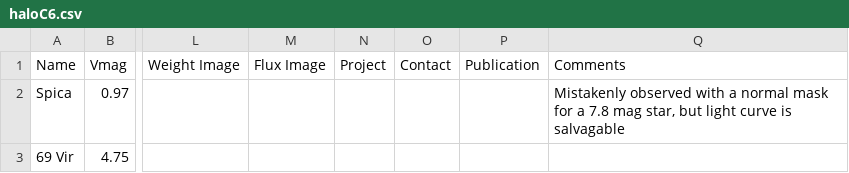
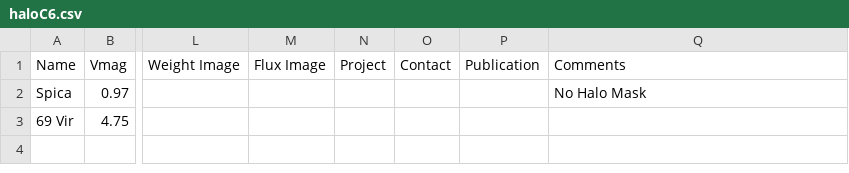
Before and after one commit to benjaminpope/k2halo, a CSV file: data/haloC6.csv, drawn as a sheet; only a part is shown, gaps mark what is left out; the diff names each change by its address in the sheet, - before the commit and + after, or states it on an @@ line.

Commit message:
tables and stuff

```diff
--- a/data/haloC6.csv
+++ b/data/haloC6.csv
-Q2 (Comments): Mistakenly observed with a normal mask for a 7.8 mag star, but light curve is salvagable
+Q2 (Comments): No Halo Mask
```
Also changed, not shown: data/haloC8.csv, 8 other files.
